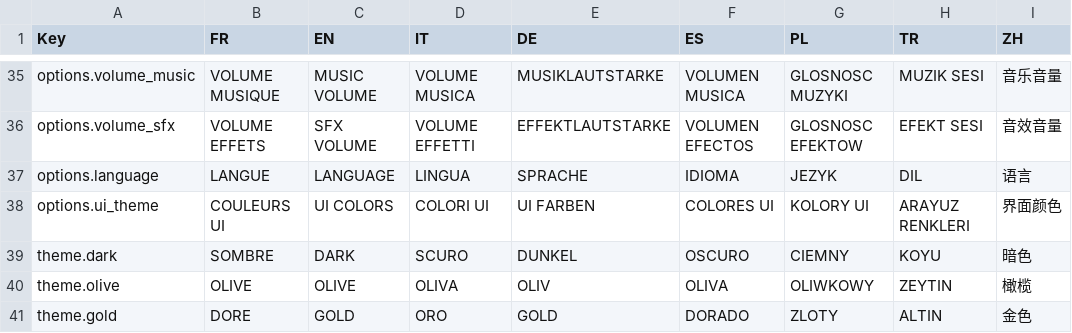
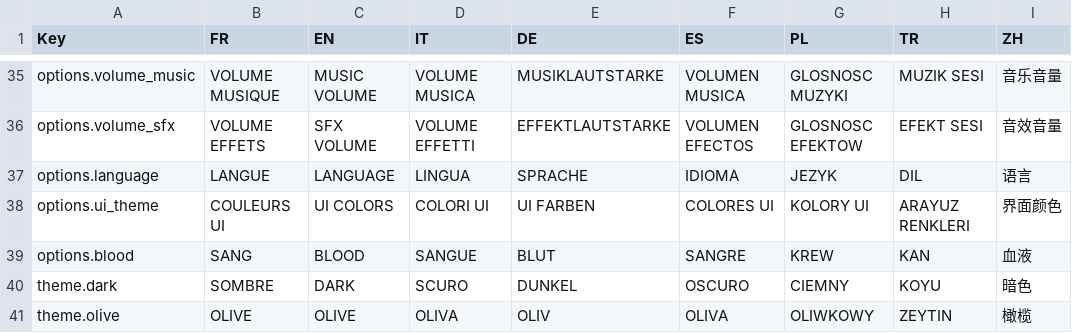
Before and after one commit to Chanoroobler/Echec, a CSV file: src/ChessArmy.Game/Assets/Config/strings.csv, drawn as a sheet; only a part is shown, gaps mark what is left out; the shorter side is filled out with more unchanged rows; the diff names each change by its address in the sheet, - before the commit and + after, or states it on an @@ line.

Commit message:
Vertical sprite et option sang

```diff
--- a/src/ChessArmy.Game/Assets/Config/strings.csv
+++ b/src/ChessArmy.Game/Assets/Config/strings.csv
+row 39: options.blood | SANG | BLOOD | SANGUE | BLUT | SANGRE | KREW | KAN | 血液
```
Also changed, not shown: 19 other files.
